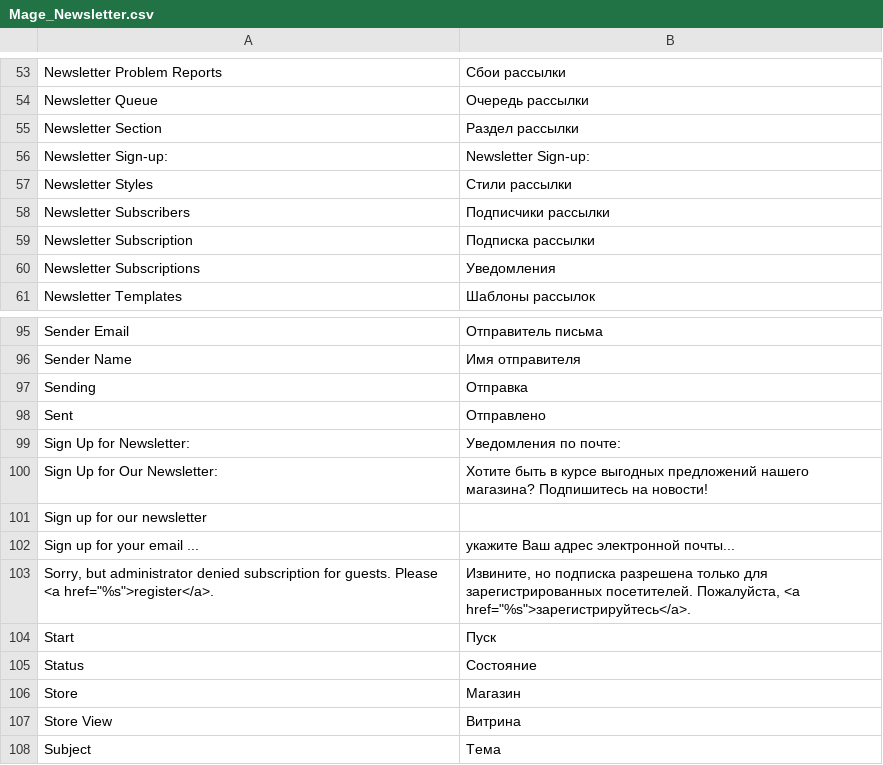
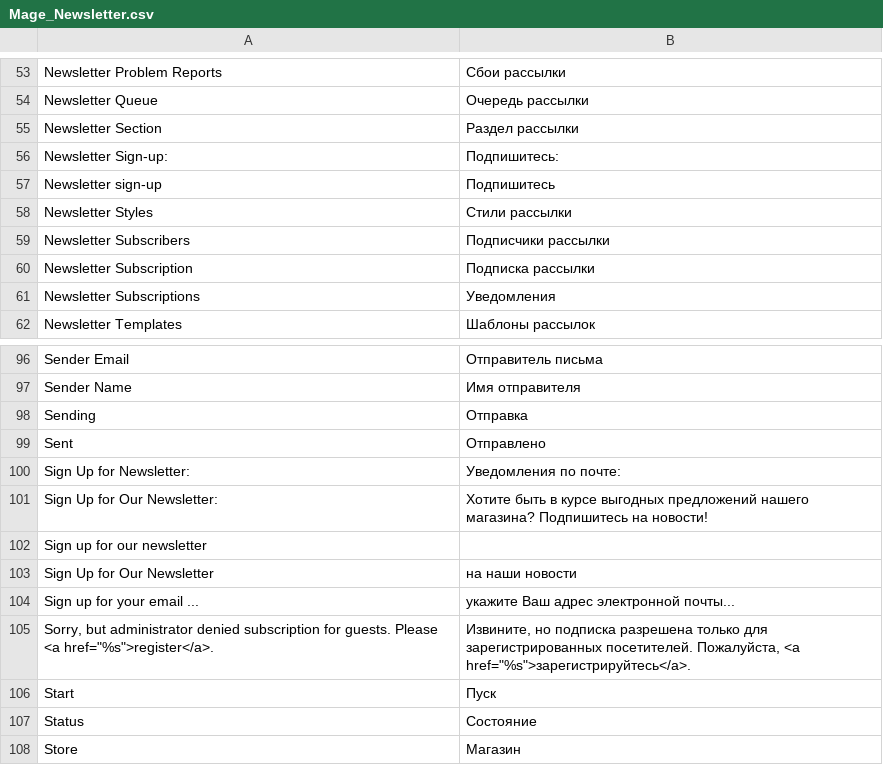
Before and after one commit to magento-russia/2, a CSV file: app/locale/ru_DF/Mage_Newsletter.csv, drawn as a sheet; only a part is shown, gaps mark what is left out; the shorter side is filled out with more unchanged rows.

```diff
--- a/app/locale/ru_DF/Mage_Newsletter.csv
+++ b/app/locale/ru_DF/Mage_Newsletter.csv
@@ -55,3 +55,4 @@
 "Newsletter Section","Раздел рассылки"
-"Newsletter Sign-up:","Newsletter Sign-up:"
+"Newsletter Sign-up:","Подпишитесь:"
+"Newsletter sign-up","Подпишитесь"
 "Newsletter Styles","Стили рассылки"
@@ -101,2 +102,3 @@
 "Sign up for our newsletter",""
+"Sign Up for Our Newsletter","на наши новости"
 "Sign up for your email ...","укажите Ваш адрес электронной почты..."
```
Also changed, not shown: app/locale/ru_DF/Mage_Checkout.csv, app/locale/ru_DF/Ves/TabsHome.csv, 8 other files.
